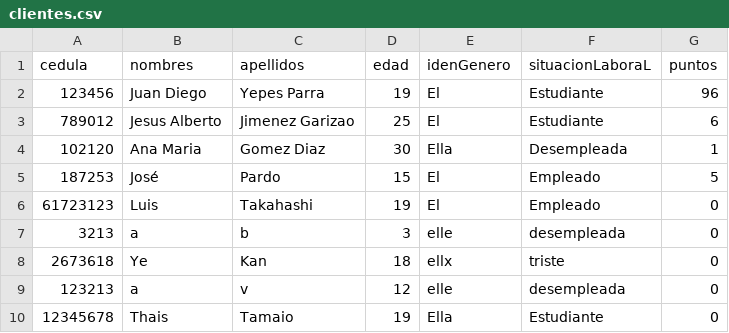
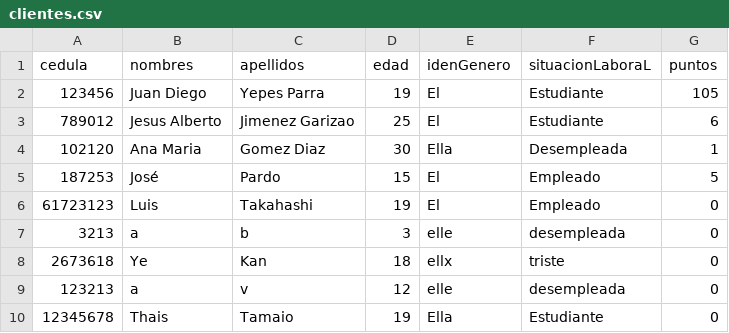
Before and after one commit to DPOO-JJ/proyecto-1, a CSV file: proyecto-1/data/clientes.csv, drawn as a sheet.

```diff
--- a/proyecto-1/data/clientes.csv
+++ b/proyecto-1/data/clientes.csv
@@ -1,3 +1,3 @@
 cedula,nombres,apellidos,edad,idenGenero,situacionLaboraL,puntos
-123456,Juan Diego,Yepes Parra,19,El,Estudiante,96
+123456,Juan Diego,Yepes Parra,19,El,Estudiante,105
 789012,Jesus Alberto,Jimenez Garizao,25,El,Estudiante,6
```
Also changed, not shown: proyecto-1/data/compras.csv, proyecto-1/data/lotes.csv, 33 other files.
